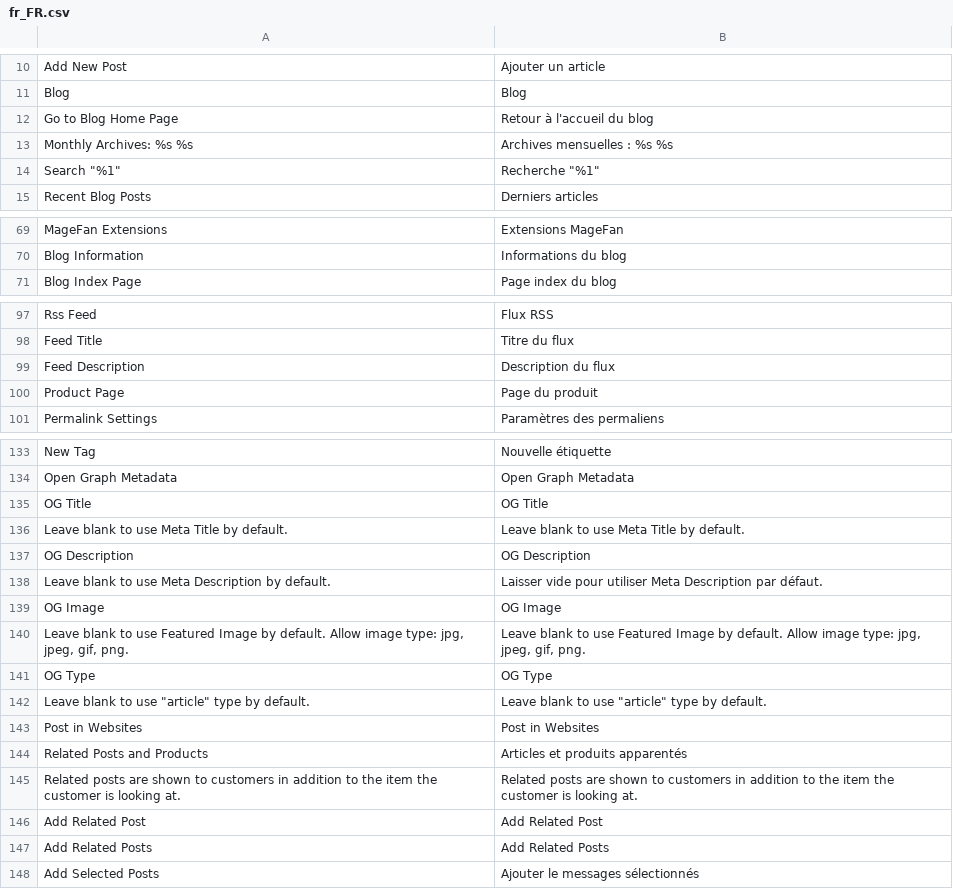
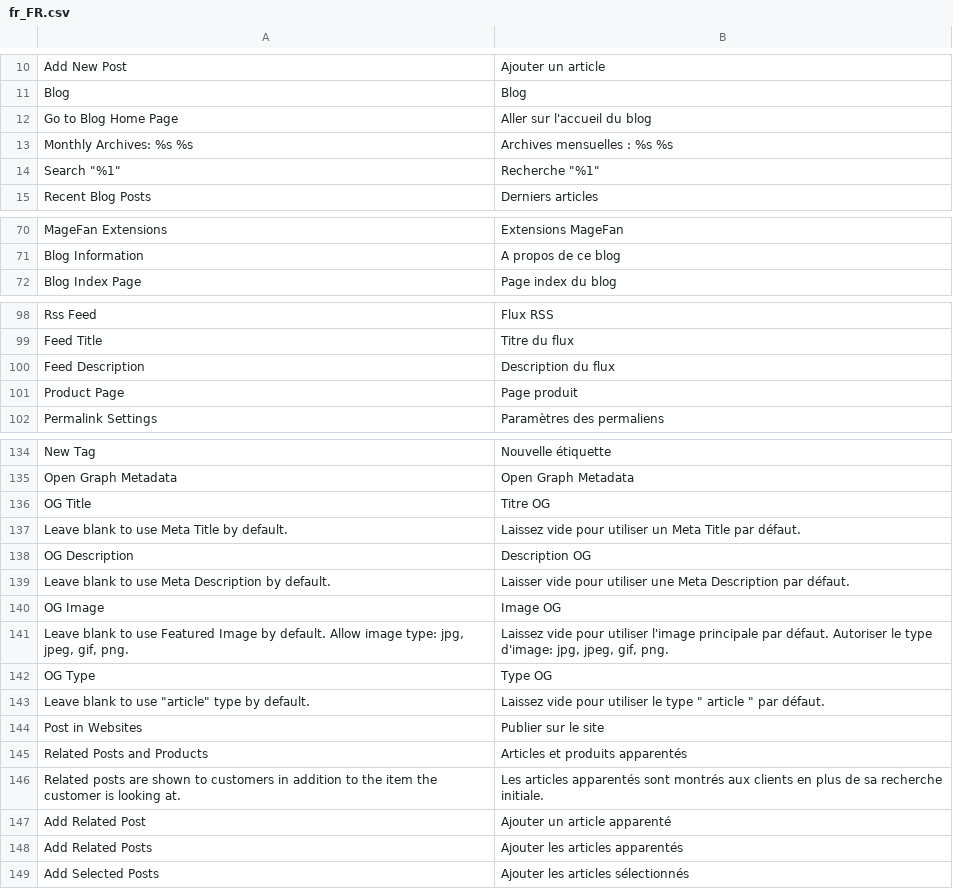
Before and after one commit to magefan/module-blog, a CSV file: i18n/fr_FR.csv, drawn as a sheet; only a part is shown, gaps mark what is left out; addresses are those after the commit; the diff covers the shown part only; the diff names each change by its address in the sheet, - before the commit and + after, or states it on an @@ line.

```diff
--- a/i18n/fr_FR.csv
+++ b/i18n/fr_FR.csv
-B12: Retour à l'accueil du blog
+B12: Aller sur l'accueil du blog
-B71: Informations du blog
+B71: A propos de ce blog
-B101: Page du produit
+B101: Page produit
-B136: OG Title
+B136: Titre OG
-B137: Leave blank to use Meta Title by default.
+B137: Laissez vide pour utiliser un Meta Title par défaut.
-B138: OG Description
+B138: Description OG
-B139: …pour utiliser Meta Description…
+B139: …pour utiliser une Meta Description…
-B140: OG Image
+B140: Image OG
-B141: Leave blank to use Featured Image by default. Allow image type: jpg, jpeg,…
+B141: Laissez vide pour utiliser l'image principale par défaut. Autoriser le type d'image: jpg, jpeg,…
-B142: OG Type
+B142: Type OG
-B143: Leave blank to use "article" type by default.
+B143: Laissez vide pour utiliser le type " article " par défaut.
-B144: Post in Websites
+B144: Publier sur le site
-B146: Related posts are shown to customers in addition to the item the customer is looking at.
+B146: Les articles apparentés sont montrés aux clients en plus de sa recherche initiale.
-B147: Add Related Post
+B147: Ajouter un article apparenté
-B148: Add Related Posts
+B148: Ajouter les articles apparentés
-B149: Ajouter le messages sélectionnés
+B149: Ajouter les articles sélectionnés
```
Also changed, not shown: 1 added row and 43 edited cells elsewhere in this file.
